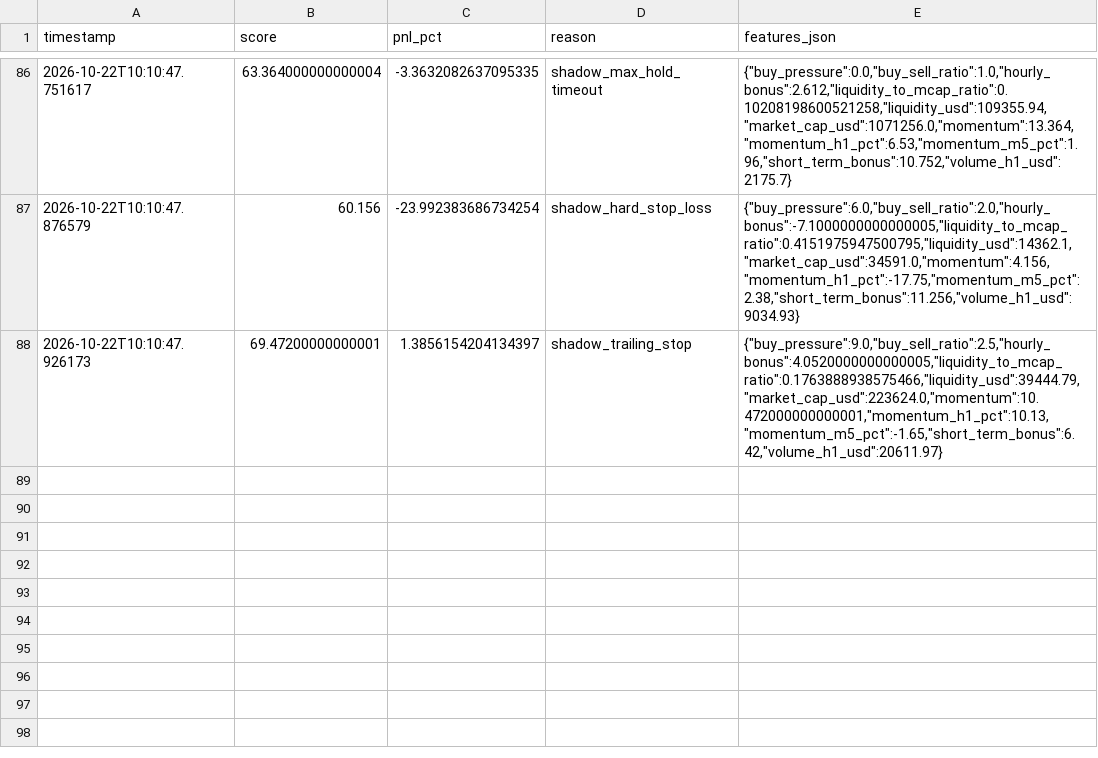
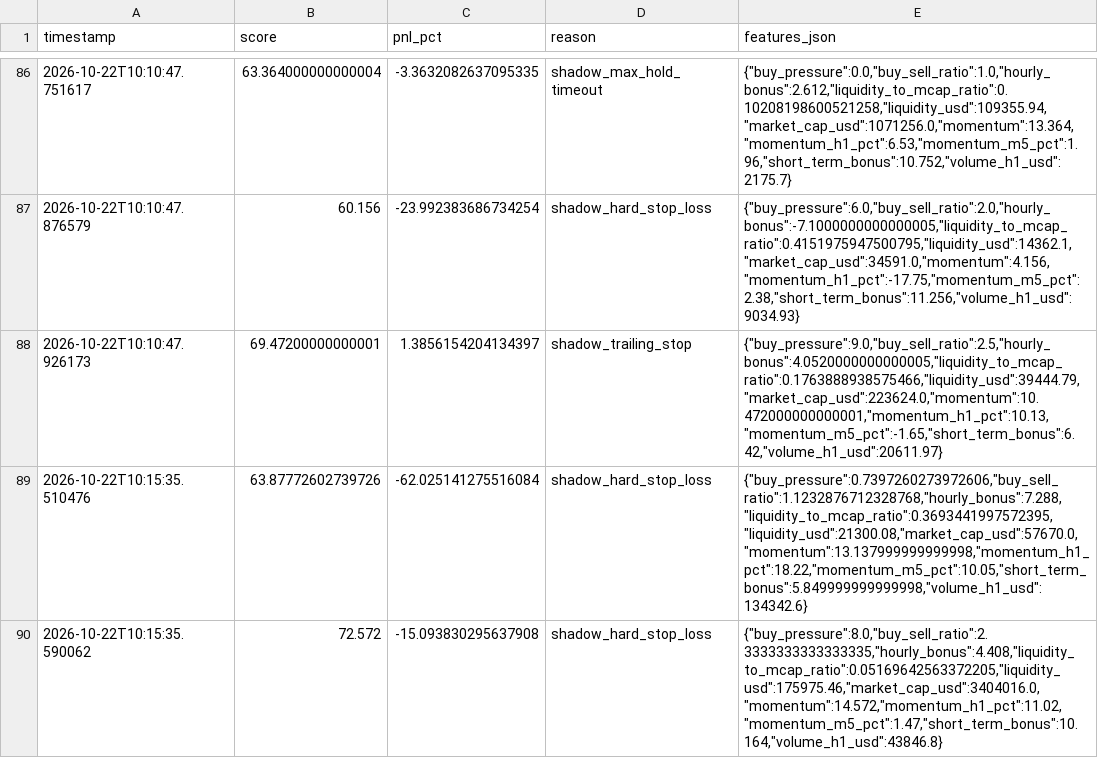
Before and after one commit to amincanani1985-web/meme-scanner-bot, a CSV file: paper_account/shadow_observations.csv, drawn as a sheet; only a part is shown, gaps mark what is left out.

```diff
--- a/paper_account/shadow_observations.csv
+++ b/paper_account/shadow_observations.csv
@@ -88 +88,3 @@ timestamp,score,pnl_pct,reason,features_json
 2026-10-22T10:10:47.926173,69.47200000000001,1.3856154204134397,shadow_trailing_stop,"{""buy_pressure"":9.0,""buy_sell_ratio"":2.5,""hourly_bonus"":4.0520000000000005,""liquidity_to_mcap_ratio"":0.1763888938575466,""liquidity_usd"":39444.79,""market_cap_usd"":223624.0,""momentum"":10.472000000000001,""momentum_h1_pct"":10.13,""momentum_m5_pct"":-1.65,""short_term_bonus"":6.42,""volume_h1_usd"":20611.97}"
+2026-10-22T10:15:35.510476,63.87772602739726,-62.025141275516084,shadow_hard_stop_loss,"{""buy_pressure"":0.7397260273972606,""buy_sell_ratio"":1.1232876712328768,""hourly_bonus"":7.288,""liquidity_to_mcap_ratio"":0.3693441997572395,""liquidity_usd"":21300.08,""market_cap_usd"":57670.0,""momentum"":13.137999999999998,""momentum_h1_pct"":18.22,""momentum_m5_pct"":10.05,""short_term_bonus"":5.849999999999998,""volume_h1_usd"":134342.6}"
+2026-10-22T10:15:35.590062,72.572,-15.093830295637908,shadow_hard_stop_loss,"{""buy_pressure"":8.0,""buy_sell_ratio"":2.3333333333333335,""hourly_bonus"":4.408,""liquidity_to_mcap_ratio"":0.05169642563372205,""liquidity_usd"":175975.46,""market_cap_usd"":3404016.0,""momentum"":14.572,""momentum_h1_pct"":11.02,""momentum_m5_pct"":1.47,""short_term_bonus"":10.164,""volume_h1_usd"":43846.8}"
```
Also changed, not shown: paper_account/strategy_observations.csv, paper_account/trades_log.csv, 6 other files.
